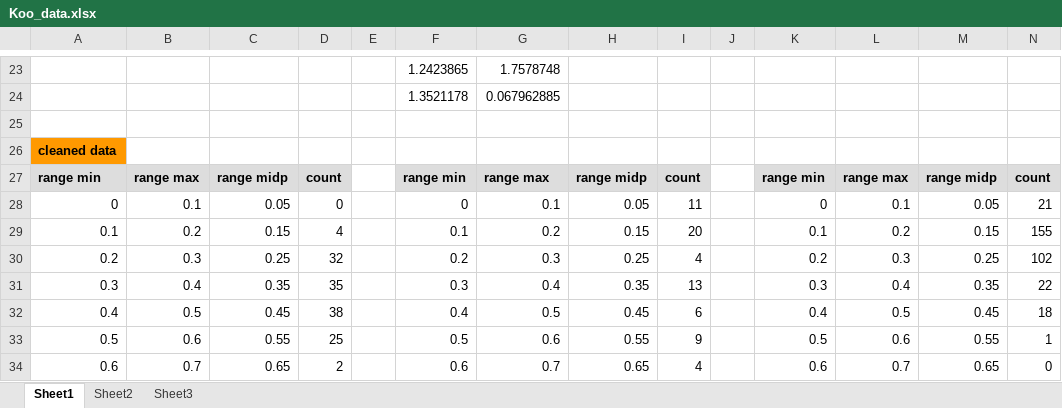
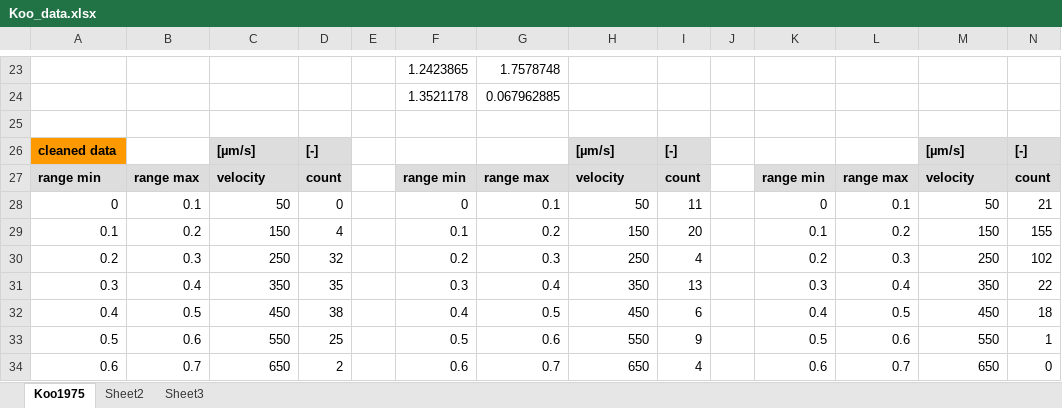
Before and after one commit to jingyayeah/multiscale-galactose, an Excel workbook: experimental_data/parameter_distributions/Koo_data.xlsx, sheet Koo1975, drawn as a sheet; only a part is shown, gaps mark what is left out; values as stored, in another font and other column widths than the file's, no borders; charts and pictures not drawn; removed rows and columns are numbered as before the commit, all else as after; the diff covers the shown part only; the diff names each change by its address in the sheet, - before the commit and + after, or states it on an @@ line.

Commit message:
Velocity parameter distribution loaded in R

```diff
--- a/experimental_data/parameter_distributions/Koo_data.xlsx (sheet Koo1975)
+++ b/experimental_data/parameter_distributions/Koo_data.xlsx (sheet Koo1975)
-sheet tab: Sheet1
+sheet tab: Koo1975
-row 26: cleaned data
+row 26: cleaned data |  | [µm/s] | [-] |  |  |  | [µm/s] | [-] |  |  |  | [µm/s] | [-]
-C27: range midp
+C27: velocity
-H27: range midp
+H27: velocity
-M27: range midp
+M27: velocity
-C28: 0.05
+C28: 50
-H28: 0.05
+H28: 50
-M28: 0.05
+M28: 50
-C29: 0.15
+C29: 150
-H29: 0.15
+H29: 150
-M29: 0.15
+M29: 150
-C30: 0.25
+C30: 250
-H30: 0.25
+H30: 250
-M30: 0.25
+M30: 250
-C31: 0.35
+C31: 350
-H31: 0.35
+H31: 350
-M31: 0.35
+M31: 350
-C32: 0.45
+C32: 450
-H32: 0.45
+H32: 450
-M32: 0.45
+M32: 450
-C33: 0.55
+C33: 550
-H33: 0.55
+H33: 550
-M33: 0.55
+M33: 550
-C34: 0.65
+C34: 650
-H34: 0.65
+H34: 650
-M34: 0.65
+M34: 650
```
Also changed, not shown: 7 added rows, 7 removed rows, 6 edited cells and cell formats elsewhere in this sheet, charts or pictures, 4 other files.
